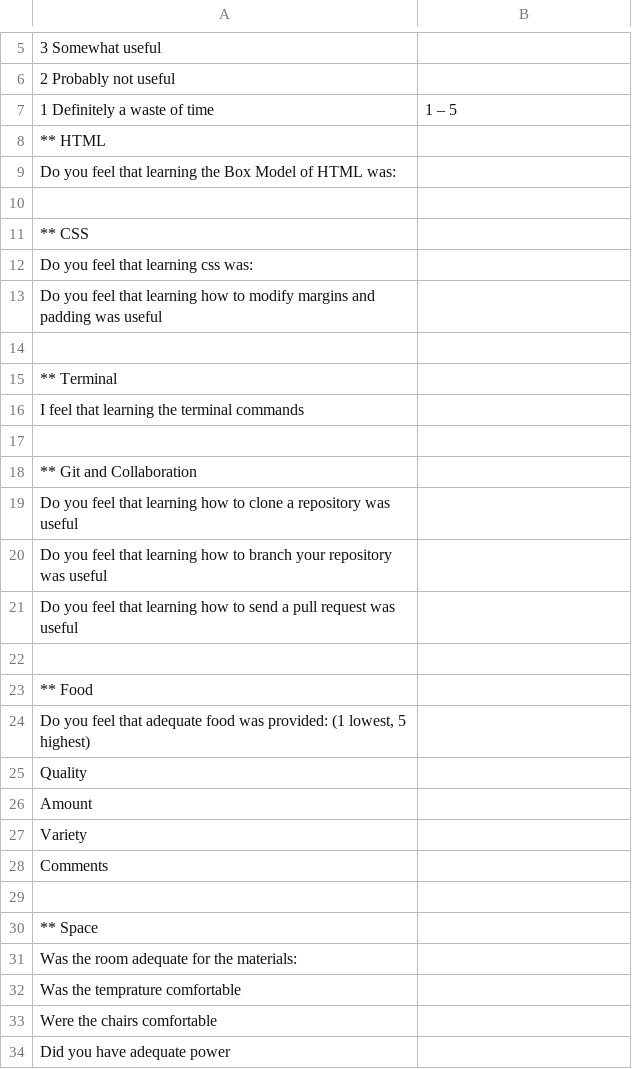
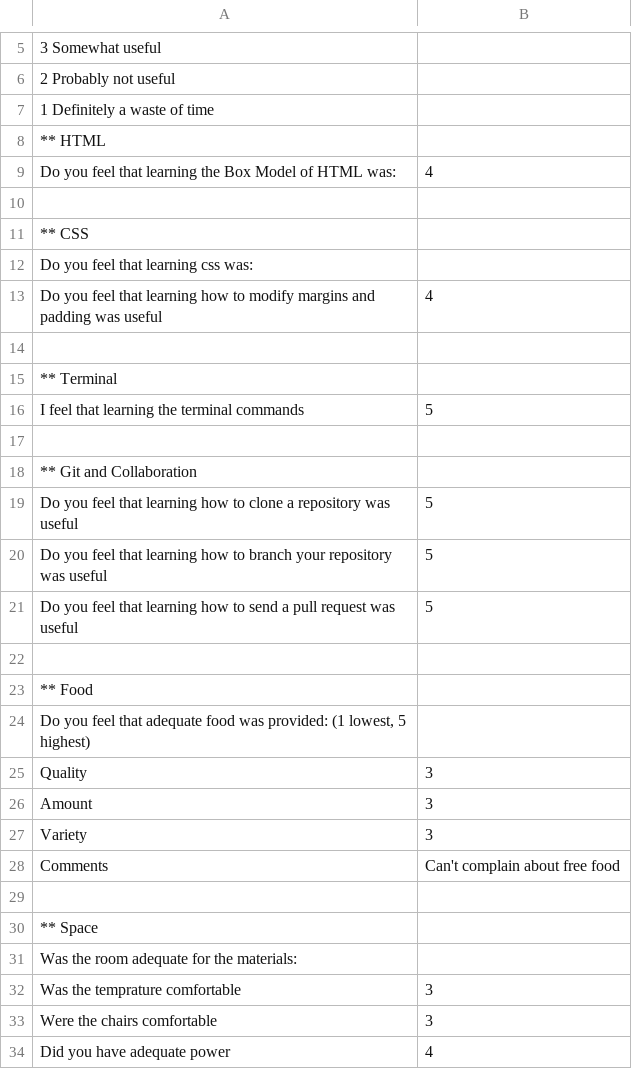
Before and after one commit to EvanMisshula/residentSurvey, a CSV file: residents/Sp2016/leroy-leslie/leroy-leslieSurvey.csv, drawn as a sheet; only a part is shown, gaps mark what is left out; the diff covers the shown part only; the diff names each change by its address in the sheet, - before the commit and + after, or states it on an @@ line.

Commit message:
Resident commit

```diff
--- a/residents/Sp2016/leroy-leslie/leroy-leslieSurvey.csv
+++ b/residents/Sp2016/leroy-leslie/leroy-leslieSurvey.csv
-B7: 1 – 5
+B7: (empty)
-B9: (empty)
+B9: 4
-B13: (empty)
+B13: 4
-B16: (empty)
+B16: 5
-B19:B21: (empty)
+B19:B21: 5
-B25:B27: (empty)
+B25:B27: 3
-B28: (empty)
+B28: Can't complain about free food
-B32:B33: (empty)
+B32:B33: 3
-B34: (empty)
+B34: 4
```
Also changed, not shown: 64 edited cells elsewhere in this file, 1 other file.
